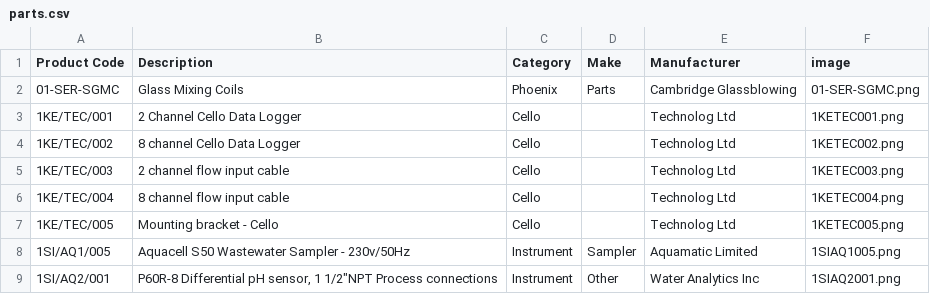
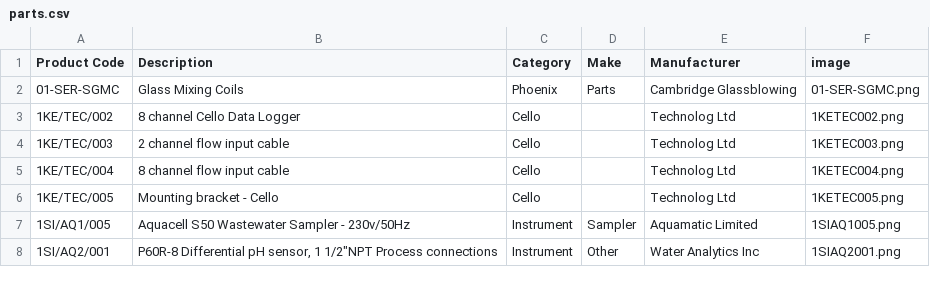
Before and after one commit to tomward0606/PartsProjectMain, a CSV file: parts.csv, drawn as a sheet; only a part is shown; the diff names each change by its address in the sheet, - before the commit and + after, or states it on an @@ line.

Commit message:
Delete part: 1KE/TEC/001

```diff
--- a/parts.csv
+++ b/parts.csv
-row 3: 1KE/TEC/001 | 2 Channel Cello Data Logger | Cello |  | Technolog Ltd | 1KETEC001.png
```
